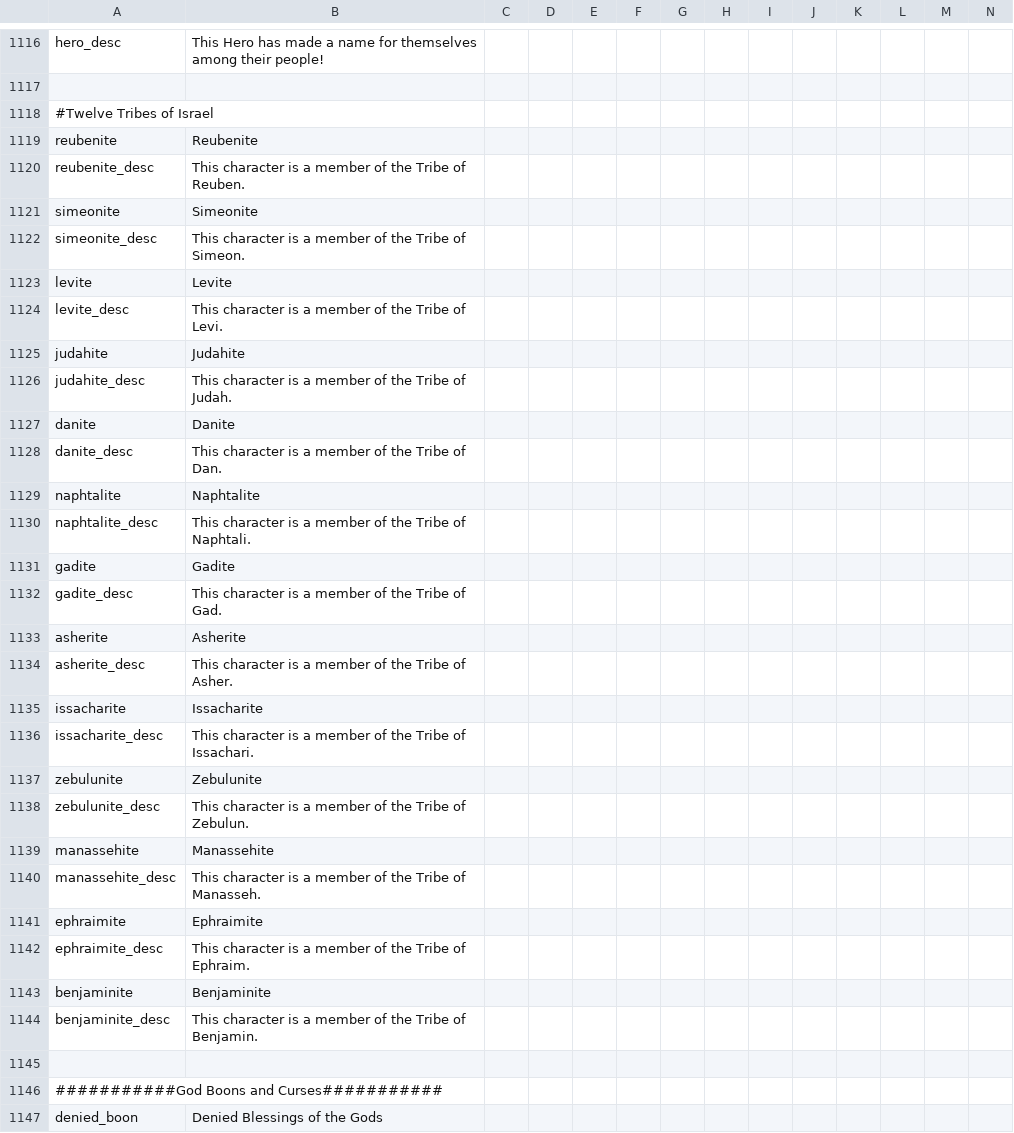
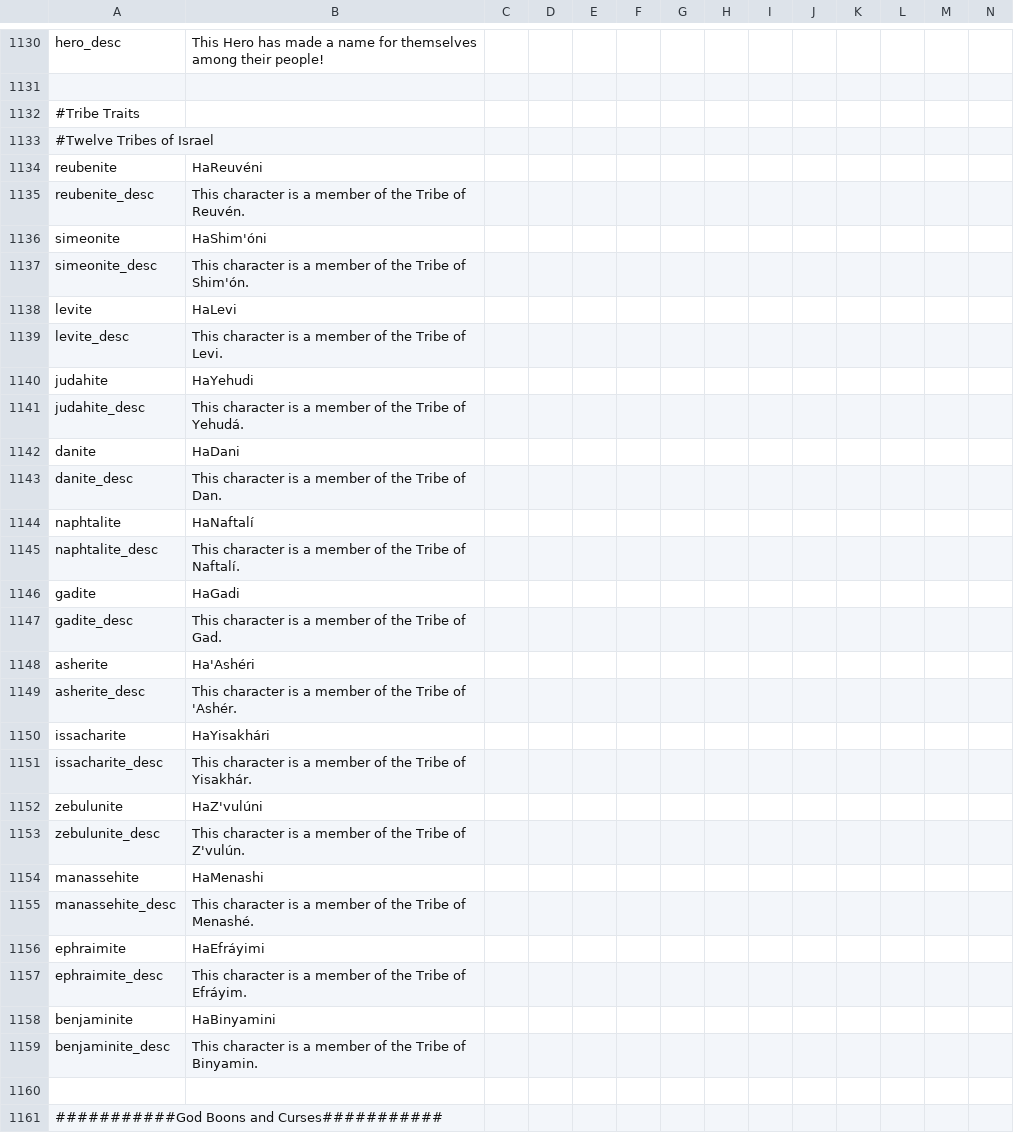
Before and after one commit to Conramagne/Bronze-Age-Mod, a CSV file: Fluvial Kings/localisation/00_fluvial_kings.csv, drawn as a sheet; only a part is shown, gaps mark what is left out; the shorter side is filled out with more unchanged rows; addresses are those after the commit; rows hold the shown columns only; the diff covers the shown part only; the diff names each change by its address in the sheet, - before the commit and + after, or states it on an @@ line.

```diff
--- a/Fluvial Kings/localisation/00_fluvial_kings.csv
+++ b/Fluvial Kings/localisation/00_fluvial_kings.csv
+row 1132: #Tribe Traits
-B1134: Reubenite
+B1134: HaReuvéni
-B1135: …Tribe of Reuben.
+B1135: …Tribe of Reuvén.
-B1136: Simeonite
+B1136: HaShim'óni
-B1137: …Tribe of Simeon.
+B1137: …Tribe of Shim'ón.
-B1138: Levite
+B1138: HaLevi
-B1140: Judahite
+B1140: HaYehudi
-B1141: …Tribe of Judah.
+B1141: …Tribe of Yehudá.
-B1142: Danite
+B1142: HaDani
-B1144: Naphtalite
+B1144: HaNaftalí
-B1145: …Tribe of Naphtali.
+B1145: …Tribe of Naftalí.
-B1146: Gadite
+B1146: HaGadi
-B1148: Asherite
+B1148: Ha'Ashéri
-B1149: …Tribe of Asher.
+B1149: …Tribe of 'Ashér.
-B1150: Issacharite
+B1150: HaYisakhári
-B1151: …Tribe of Issachari.
+B1151: …Tribe of Yisakhár.
-B1152: Zebulunite
+B1152: HaZ'vulúni
-B1153: …Tribe of Zebulun.
+B1153: …Tribe of Z'vulún.
-B1154: Manassehite
+B1154: HaMenashi
-B1155: …Tribe of Manasseh.
+B1155: …Tribe of Menashé.
-B1156: Ephraimite
+B1156: HaEfráyimi
-B1157: …Tribe of Ephraim.
+B1157: …Tribe of Efráyim.
-B1158: Benjaminite
+B1158: HaBinyamini
-B1159: …Tribe of Benjamin.
+B1159: …Tribe of Binyamin.
```
Also changed, not shown: 18 added rows, 4 removed rows and 8 edited cells elsewhere in this file, Fluvial Kings/localisation/00_fk_events.csv, 40 other files.
